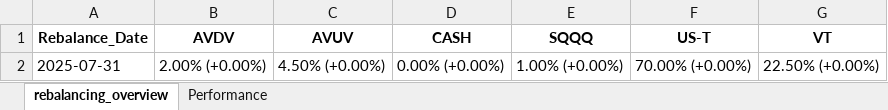
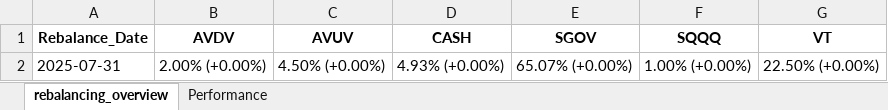
Before and after one commit to aklli96/portfolio_rebalance, an Excel workbook: portfolio_summary.xlsx, sheet rebalancing_overview, drawn as a sheet; values as stored, in another font and other column widths than the file's, no borders; removed rows and columns are numbered as before the commit, all else as after; the diff names each change by its address in the sheet, - before the commit and + after, or states it on an @@ line.

```diff
--- a/portfolio_summary.xlsx (sheet rebalancing_overview)
+++ b/portfolio_summary.xlsx (sheet rebalancing_overview)
+column E (SGOV), row 2: 65.07% (+0.00%)
-column F (US-T), row 2: 70.00% (+0.00%)
-D2 (CASH): 0.00% (+0.00%)
+D2 (CASH): 4.93% (+0.00%)
```
Also changed, not shown: 2 other files.
